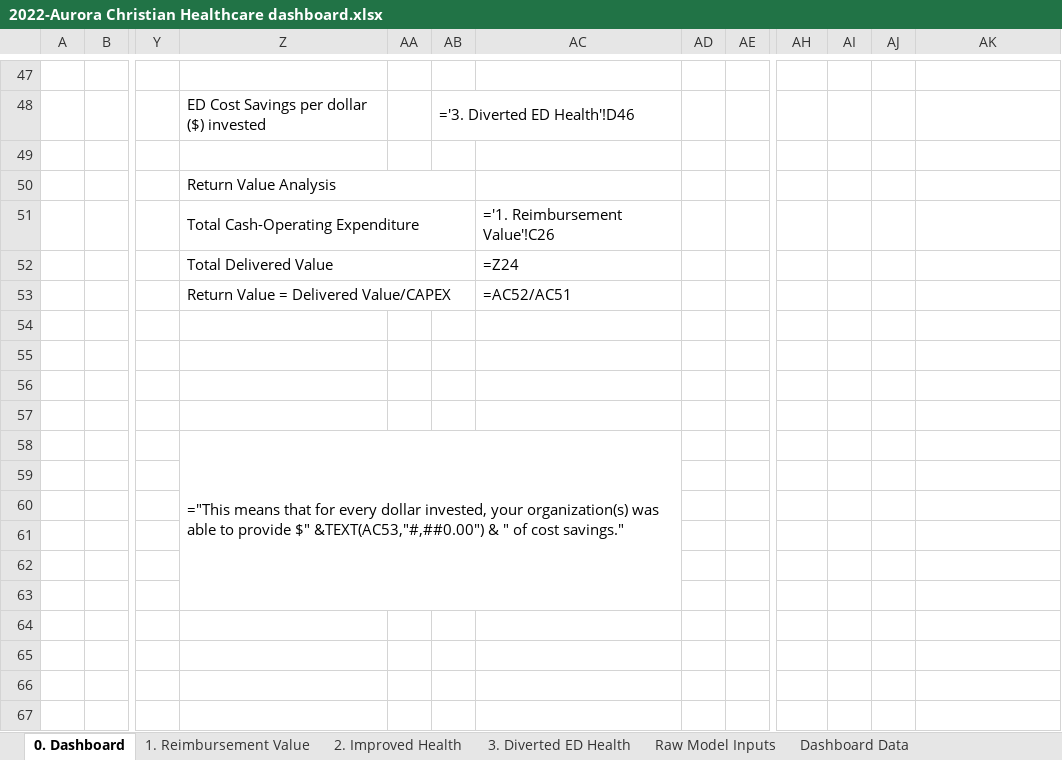
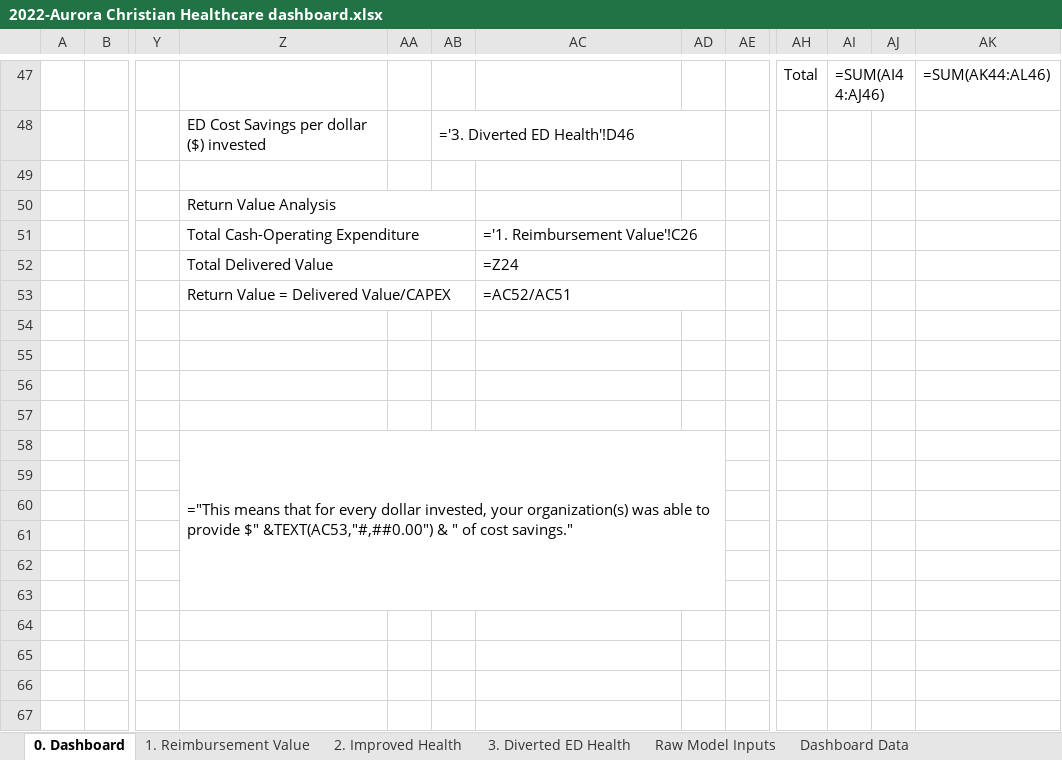
Before and after one commit to alansoetikno/fcc-dashbaord, an Excel workbook: static/2022-Aurora Christian Healthcare dashboard.xlsx, sheet 0. Dashboard, drawn as a sheet; only a part is shown, gaps mark what is left out; values as stored, in another font and other column widths than the file's, no cell formats; formulas without a stored value are shown as written; charts and pictures not drawn; the diff covers the shown part only; the diff names each change by its address in the sheet, - before the commit and + after, or states it on an @@ line.

```diff
--- a/static/2022-Aurora Christian Healthcare dashboard.xlsx (sheet 0. Dashboard)
+++ b/static/2022-Aurora Christian Healthcare dashboard.xlsx (sheet 0. Dashboard)
-AH47: (empty)
+AH47: Total
-AI47: (empty)
+AI47: =SUM(AI44:AJ46)
+AI47:AJ47 merged
-AK47: (empty)
+AK47: =SUM(AK44:AL46)
-AB48:AC48 merged
+AB48:AD48 merged
+AC51:AD51 merged
+AC52:AD52 merged
+AC53:AD53 merged
-Z58:AC63 merged
+Z58:AD63 merged
```
Also changed, not shown: 27 edited cells and merged cells elsewhere in this sheet, sheet Raw Model Inputs, cell formats, static/2022-DuPage Health Coalition dashboard.xlsx, static/2022-IAFCC-Master-Dashboard-source.xlsx, 16 other files.
